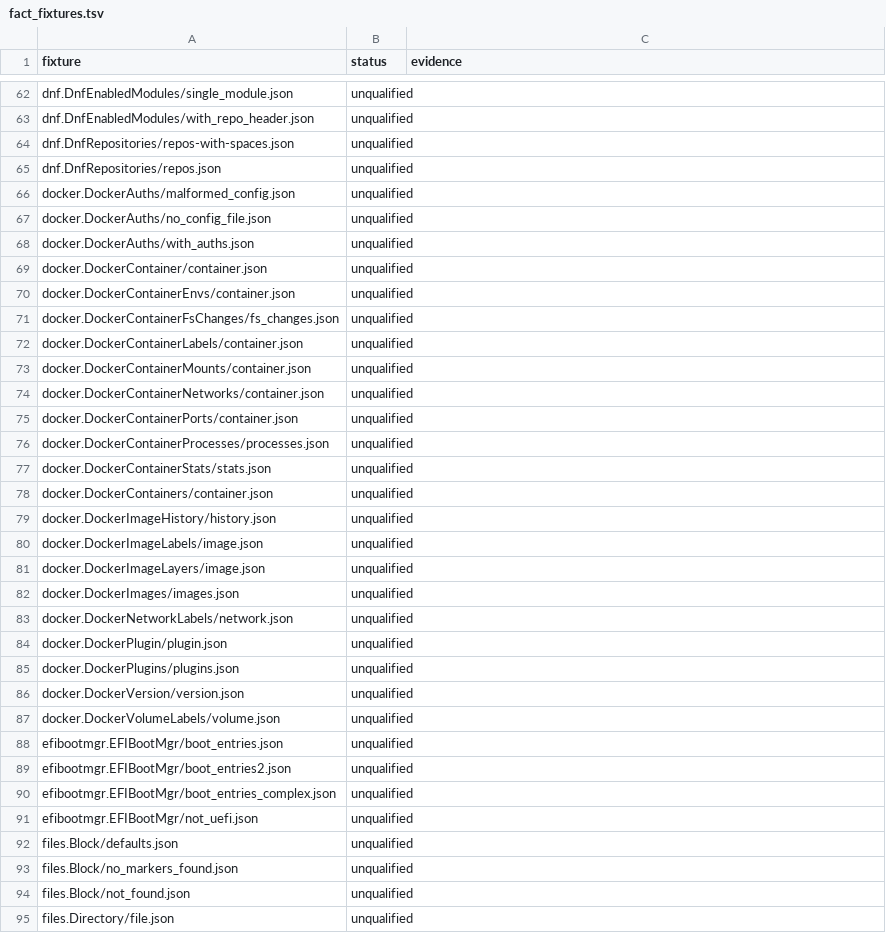
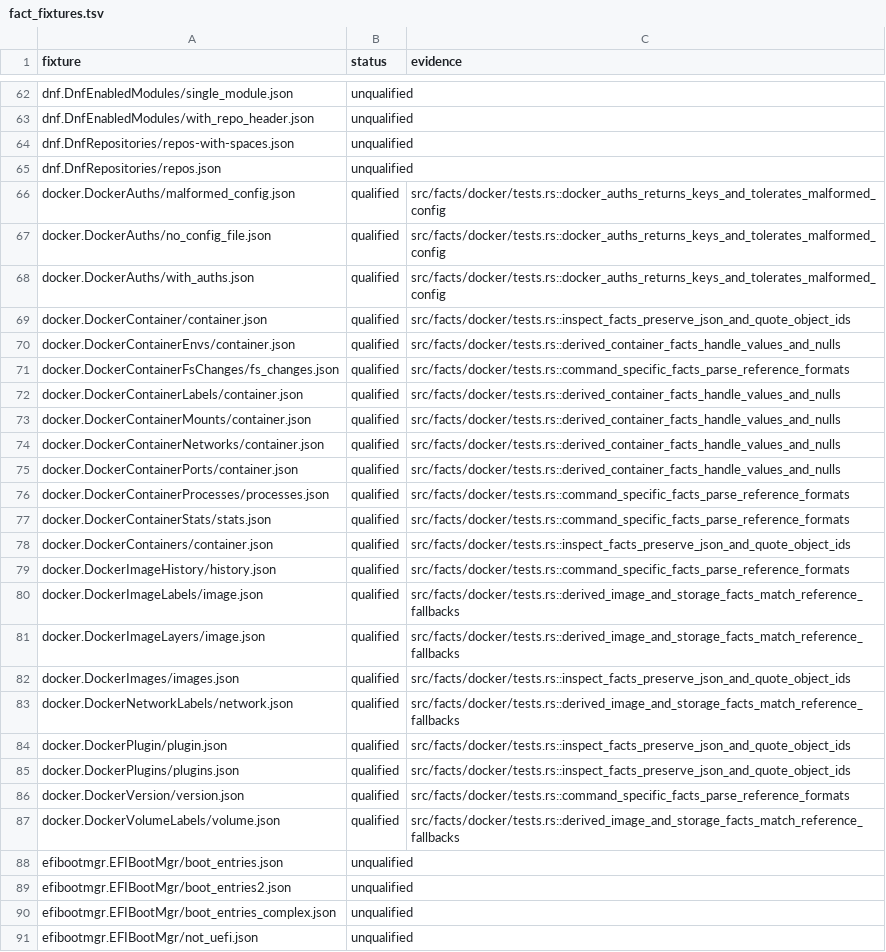
Before and after one commit to AlextheYounga/rustinfra, a TSV file: parity/fact_fixtures.tsv, drawn as a sheet; only a part is shown, gaps mark what is left out; the shorter side is filled out with more unchanged rows.

Commit message:
fix(docker): converge existing plugin options

```diff
--- a/parity/fact_fixtures.tsv
+++ b/parity/fact_fixtures.tsv
@@ -65,24 +65,24 @@ dnf.DnfRepositories/repos-with-spaces.json	unqualified
 dnf.DnfRepositories/repos.json	unqualified	
-docker.DockerAuths/malformed_config.json	unqualified	
-docker.DockerAuths/no_config_file.json	unqualified	
-docker.DockerAuths/with_auths.json	unqualified	
-docker.DockerContainer/container.json	unqualified	
-docker.DockerContainerEnvs/container.json	unqualified	
-docker.DockerContainerFsChanges/fs_changes.json	unqualified	
-docker.DockerContainerLabels/container.json	unqualified	
-docker.DockerContainerMounts/container.json	unqualified	
-docker.DockerContainerNetworks/container.json	unqualified	
-docker.DockerContainerPorts/container.json	unqualified	
-docker.DockerContainerProcesses/processes.json	unqualified	
-docker.DockerContainerStats/stats.json	unqualified	
-docker.DockerContainers/container.json	unqualified	
-docker.DockerImageHistory/history.json	unqualified	
-docker.DockerImageLabels/image.json	unqualified	
-docker.DockerImageLayers/image.json	unqualified	
-docker.DockerImages/images.json	unqualified	
-docker.DockerNetworkLabels/network.json	unqualified	
-docker.DockerPlugin/plugin.json	unqualified	
-docker.DockerPlugins/plugins.json	unqualified	
-docker.DockerVersion/version.json	unqualified	
-docker.DockerVolumeLabels/volume.json	unqualified	
+docker.DockerAuths/malformed_config.json	qualified	src/facts/docker/tests.rs::docker_auths_returns_keys_and_tolerates_malformed_config
+docker.DockerAuths/no_config_file.json	qualified	src/facts/docker/tests.rs::docker_auths_returns_keys_and_tolerates_malformed_config
+docker.DockerAuths/with_auths.json	qualified	src/facts/docker/tests.rs::docker_auths_returns_keys_and_tolerates_malformed_config
+docker.DockerContainer/container.json	qualified	src/facts/docker/tests.rs::inspect_facts_preserve_json_and_quote_object_ids
+docker.DockerContainerEnvs/container.json	qualified	src/facts/docker/tests.rs::derived_container_facts_handle_values_and_nulls
+docker.DockerContainerFsChanges/fs_changes.json	qualified	src/facts/docker/tests.rs::command_specific_facts_parse_reference_formats
+docker.DockerContainerLabels/container.json	qualified	src/facts/docker/tests.rs::derived_container_facts_handle_values_and_nulls
+docker.DockerContainerMounts/container.json	qualified	src/facts/docker/tests.rs::derived_container_facts_handle_values_and_nulls
+docker.DockerContainerNetworks/container.json	qualified	src/facts/docker/tests.rs::derived_container_facts_handle_values_and_nulls
+docker.DockerContainerPorts/container.json	qualified	src/facts/docker/tests.rs::derived_container_facts_handle_values_and_nulls
+docker.DockerContainerProcesses/processes.json	qualified	src/facts/docker/tests.rs::command_specific_facts_parse_reference_formats
+docker.DockerContainerStats/stats.json	qualified	src/facts/docker/tests.rs::command_specific_facts_parse_reference_formats
+docker.DockerContainers/container.json	qualified	src/facts/docker/tests.rs::inspect_facts_preserve_json_and_quote_object_ids
+docker.DockerImageHistory/history.json	qualified	src/facts/docker/tests.rs::command_specific_facts_parse_reference_formats
+docker.DockerImageLabels/image.json	qualified	src/facts/docker/tests.rs::derived_image_and_storage_facts_match_reference_fallbacks
+docker.DockerImageLayers/image.json	qualified	src/facts/docker/tests.rs::derived_image_and_storage_facts_match_reference_fallbacks
+docker.DockerImages/images.json	qualified	src/facts/docker/tests.rs::inspect_facts_preserve_json_and_quote_object_ids
+docker.DockerNetworkLabels/network.json	qualified	src/facts/docker/tests.rs::derived_image_and_storage_facts_match_reference_fallbacks
+docker.DockerPlugin/plugin.json	qualified	src/facts/docker/tests.rs::inspect_facts_preserve_json_and_quote_object_ids
+docker.DockerPlugins/plugins.json	qualified	src/facts/docker/tests.rs::inspect_facts_preserve_json_and_quote_object_ids
+docker.DockerVersion/version.json	qualified	src/facts/docker/tests.rs::command_specific_facts_parse_reference_formats
+docker.DockerVolumeLabels/volume.json	qualified	src/facts/docker/tests.rs::derived_image_and_storage_facts_match_reference_fallbacks
 efibootmgr.EFIBootMgr/boot_entries.json	unqualified	
```
Also changed, not shown: parity/operation_fixtures.tsv, 6 other files.
